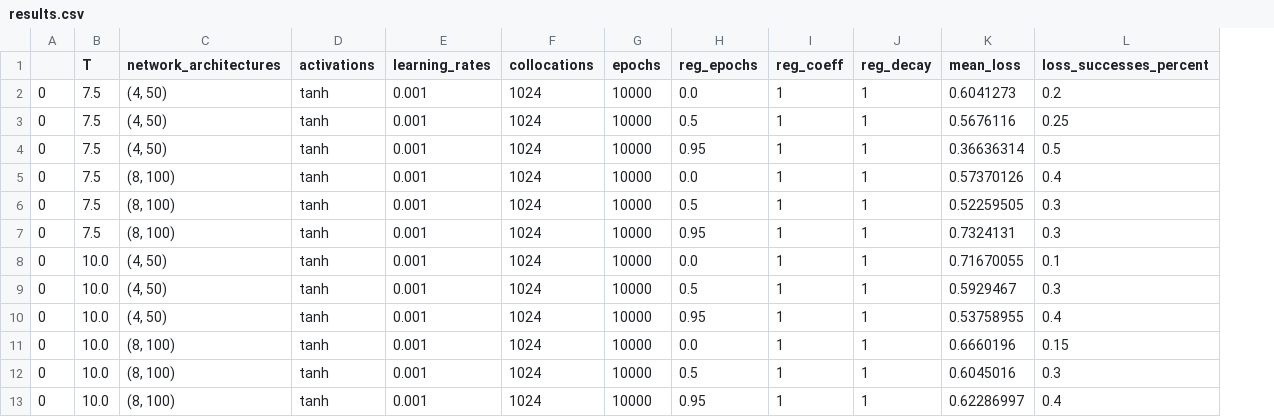
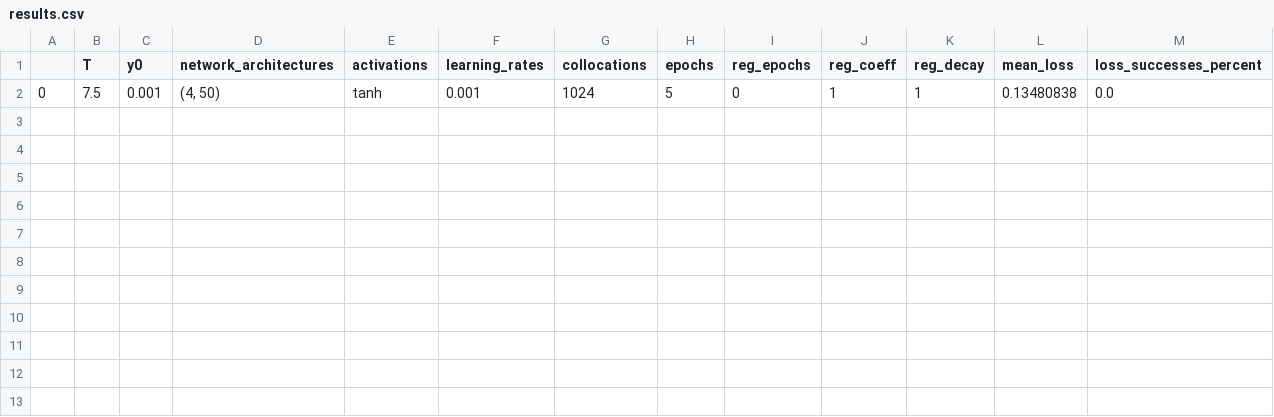
Before and after one commit to losmib/PINNs_fixed_points, a CSV file: toy_example/results.csv, drawn as a sheet; removed rows and columns are numbered as before the commit, all else as after; the diff names each change by its address in the sheet, - before the commit and + after, or states it on an @@ line.

```diff
--- a/toy_example/results.csv
+++ b/toy_example/results.csv
-column A, row 2: 0
+column A, row 2: 0
+column C (y0), row 2: 0.001
-H2 (epochs): 10000
+H2 (epochs): 5
-I2 (reg_epochs): 0.0
+I2 (reg_epochs): 0
-L2 (mean_loss): 0.6041273
+L2 (mean_loss): 0.13480838
-M2 (loss_successes_percent): 0.2
+M2 (loss_successes_percent): 0.0
-row 3: 0 | 7.5 | (4, 50) | tanh | 0.001 | 1024 | 10000 | 0.5 | 1 | 1 | 0.5676116 | 0.25
-row 4: 0 | 7.5 | (4, 50) | tanh | 0.001 | 1024 | 10000 | 0.95 | 1 | 1 | 0.36636314 | 0.5
-row 5: 0 | 7.5 | (8, 100) | tanh | 0.001 | 1024 | 10000 | 0.0 | 1 | 1 | 0.57370126 | 0.4
-row 6: 0 | 7.5 | (8, 100) | tanh | 0.001 | 1024 | 10000 | 0.5 | 1 | 1 | 0.52259505 | 0.3
-row 7: 0 | 7.5 | (8, 100) | tanh | 0.001 | 1024 | 10000 | 0.95 | 1 | 1 | 0.7324131 | 0.3
-row 8: 0 | 10.0 | (4, 50) | tanh | 0.001 | 1024 | 10000 | 0.0 | 1 | 1 | 0.71670055 | 0.1
-row 9: 0 | 10.0 | (4, 50) | tanh | 0.001 | 1024 | 10000 | 0.5 | 1 | 1 | 0.5929467 | 0.3
-row 10: 0 | 10.0 | (4, 50) | tanh | 0.001 | 1024 | 10000 | 0.95 | 1 | 1 | 0.53758955 | 0.4
-row 11: 0 | 10.0 | (8, 100) | tanh | 0.001 | 1024 | 10000 | 0.0 | 1 | 1 | 0.6660196 | 0.15
-row 12: 0 | 10.0 | (8, 100) | tanh | 0.001 | 1024 | 10000 | 0.5 | 1 | 1 | 0.6045016 | 0.3
-row 13: 0 | 10.0 | (8, 100) | tanh | 0.001 | 1024 | 10000 | 0.95 | 1 | 1 | 0.62286997 | 0.4
```
Also changed, not shown: 17 other files.
